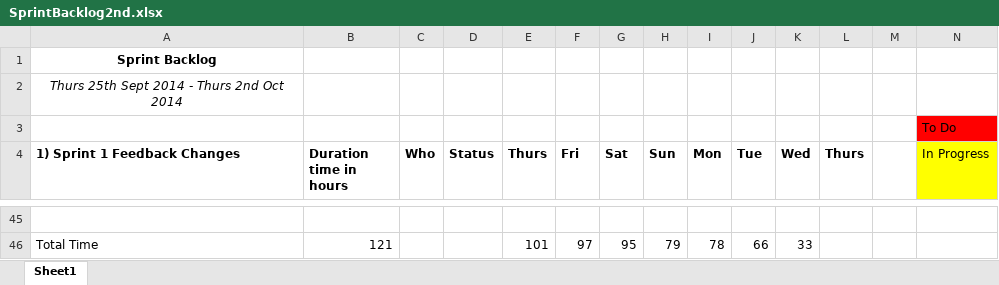
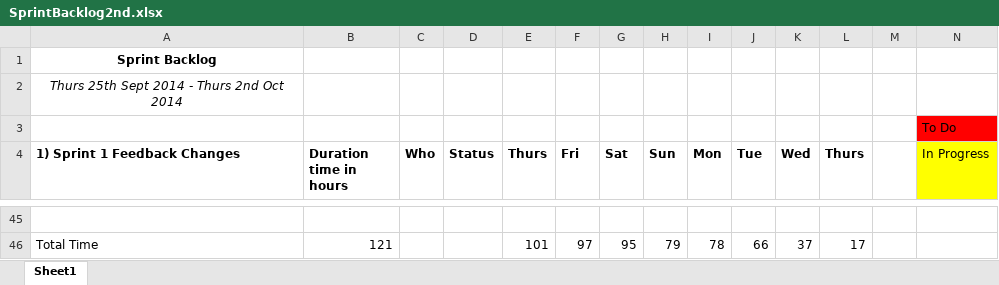
Before and after one commit to karivmcmahon/IndustrialTeamProj, an Excel workbook: Appendix/Sprint Backlogs/SprintBacklog2nd.xlsx, sheet Sheet1, drawn as a sheet; only a part is shown, gaps mark what is left out; values as stored, in another font and other column widths than the file's, no borders; conditional formats not drawn; the diff covers the shown part only; the diff names each change by its address in the sheet, - before the commit and + after, or states it on an @@ line.

```diff
--- a/Appendix/Sprint Backlogs/SprintBacklog2nd.xlsx (sheet Sheet1)
+++ b/Appendix/Sprint Backlogs/SprintBacklog2nd.xlsx (sheet Sheet1)
-K46 (Wed): 33
+K46 (Wed): 37
-L46 (Thurs): (empty)
+L46 (Thurs): 17
```
Also changed, not shown: 38 edited cells elsewhere in this sheet, 6 other files.
